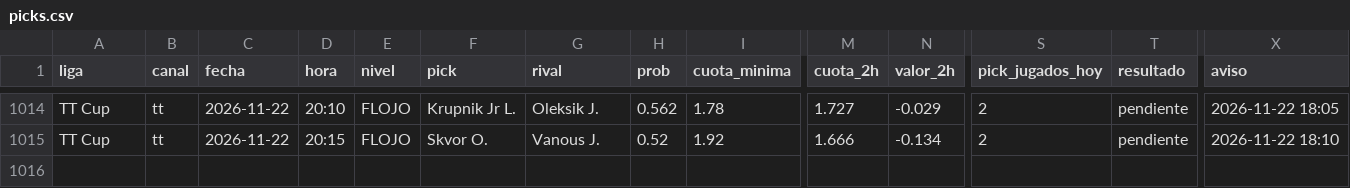
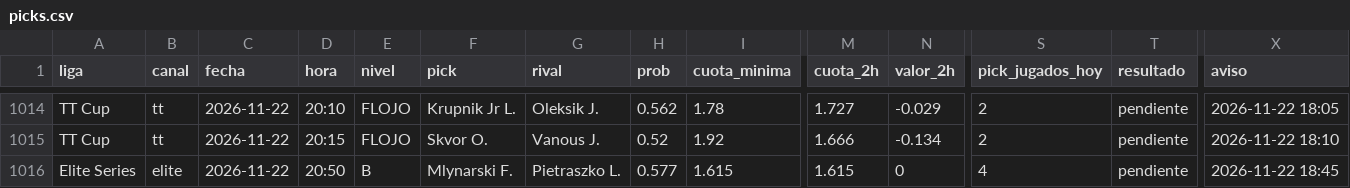
Before and after one commit to manuvaldespartera3-netizen/tt-multiliga, a CSV file: seguimiento/picks.csv, drawn as a sheet; only a part is shown, gaps mark what is left out; rows hold the shown columns only; the diff names each change by its address in the sheet, - before the commit and + after, or states it on an @@ line.

Commit message:
Seguimiento TT Cup

```diff
--- a/seguimiento/picks.csv
+++ b/seguimiento/picks.csv
+row 1016: Elite Series | elite | 2026-11-22 | 20:50 | B | Mlynarski F. | Pietraszko L. | 0.577 | 1.615 | 1.615 | 0 | 4 | pendiente | 2026-11-22 18:45
```
Also changed, not shown: 1 other file.
